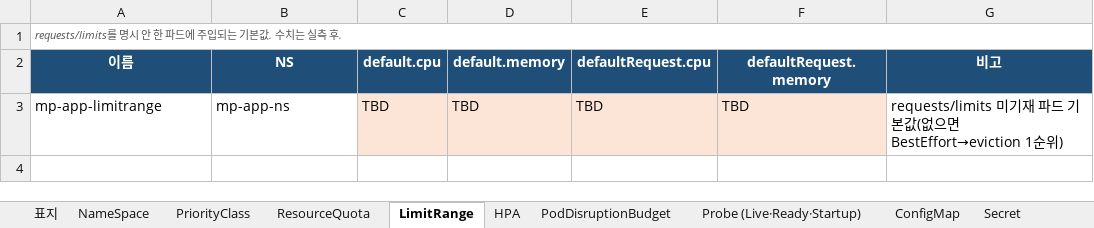
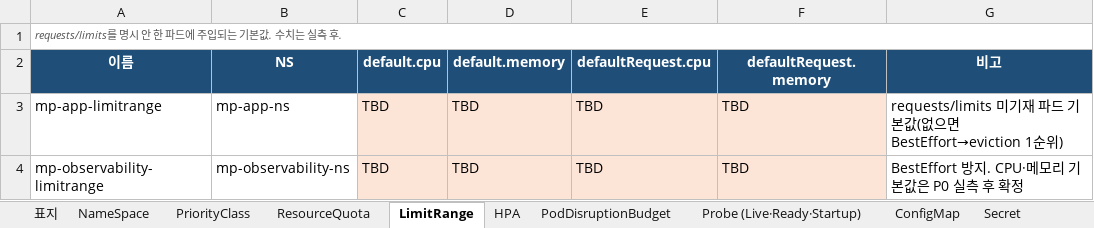
Before and after one commit to happyInit/food-budget-app, an Excel workbook: docs/design/k8s-오브젝트-시방서_인프라플랫폼.xlsx, sheet LimitRange, drawn as a sheet; values as stored, in another font and other column widths than the file's, no borders; the diff names each change by its address in the sheet, - before the commit and + after, or states it on an @@ line.

```diff
--- a/docs/design/k8s-오브젝트-시방서_인프라플랫폼.xlsx (sheet LimitRange)
+++ b/docs/design/k8s-오브젝트-시방서_인프라플랫폼.xlsx (sheet LimitRange)
+row 4: mp-observability-limitrange | mp-observability-ns | TBD | TBD | TBD | TBD | BestEffort 방지. CPU·메모리 기본값은 P0 실측 후 확정
```
Also changed, not shown: sheet Secret, sheet ConfigMap, sheet NetworkPolicy, sheet Probe (Live·Ready·Startup), sheet Role (RBAC), sheet ServiceAccount, 14 more sheets, other sheet tabs.
